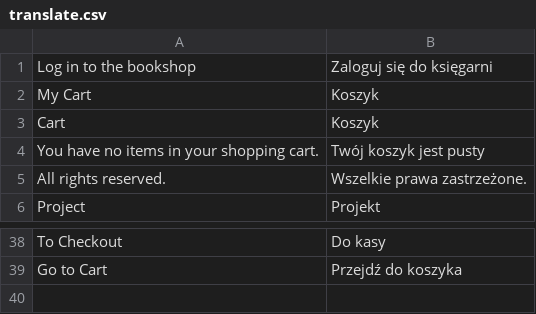
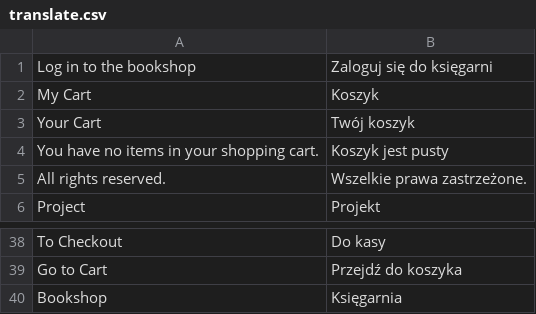
Before and after one commit to Zefiryn/2plus3d-sklep, a CSV file: app/design/frontend/default/2plus3d/locale/pl_PL/translate.csv, drawn as a sheet; only a part is shown, gaps mark what is left out.

```diff
--- a/app/design/frontend/default/2plus3d/locale/pl_PL/translate.csv
+++ b/app/design/frontend/default/2plus3d/locale/pl_PL/translate.csv
@@ -2,4 +2,4 @@
 "My Cart","Koszyk"
-"Cart","Koszyk"
-"You have no items in your shopping cart.","Twój koszyk jest pusty"
+"Your Cart","Twój koszyk"
+"You have no items in your shopping cart.","Koszyk jest pusty"
 "All rights reserved.","Wszelkie prawa zastrzeżone."
@@ -39 +39,2 @@
 "Go to Cart","Przejdź do koszyka"
+"Bookshop","Księgarnia"
```
Also changed, not shown: 8 other files.
